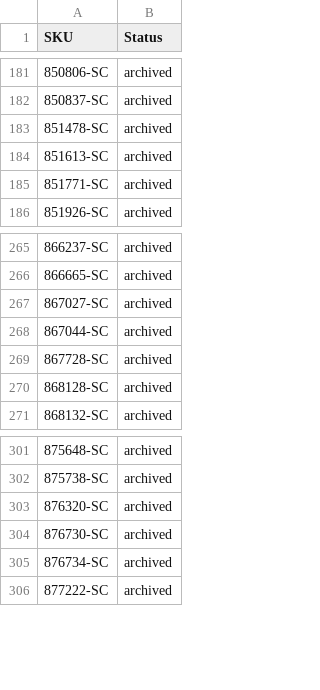
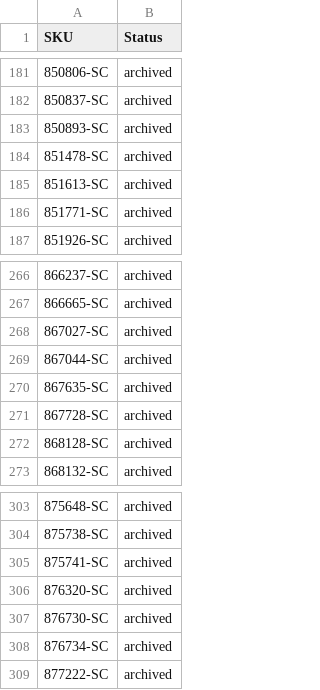
Before and after one commit to nosaj2783/cks-silverchef-sync, a CSV file: archive.csv, drawn as a sheet; only a part is shown, gaps mark what is left out.

```diff
--- a/archive.csv
+++ b/archive.csv
@@ -182,2 +182,3 @@ SKU,Status
 850837-SC,archived
+850893-SC,archived
 851478-SC,archived
@@ -268,2 +269,3 @@ SKU,Status
 867044-SC,archived
+867635-SC,archived
 867728-SC,archived
@@ -302,2 +304,3 @@ SKU,Status
 875738-SC,archived
+875741-SC,archived
 876320-SC,archived
```
Also changed, not shown: update.csv, 2 other files.
